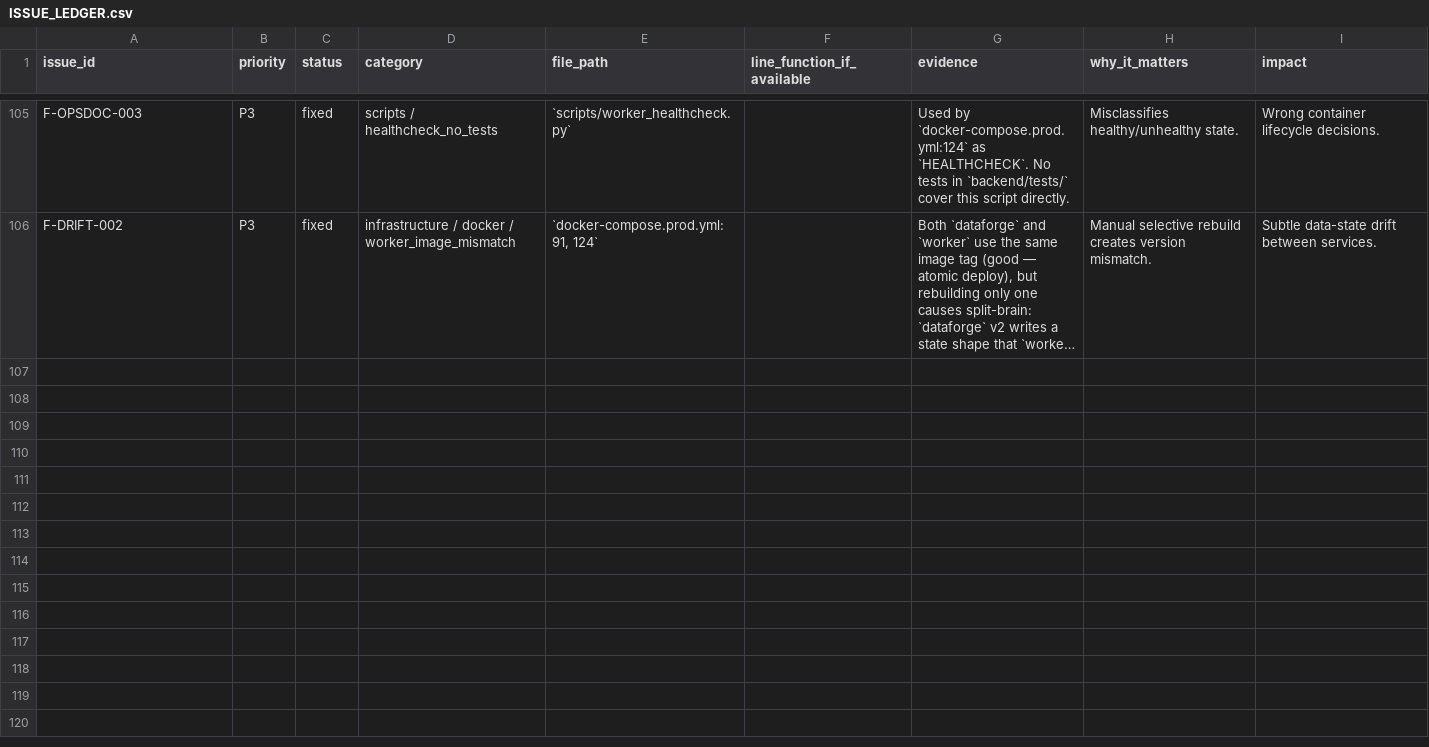
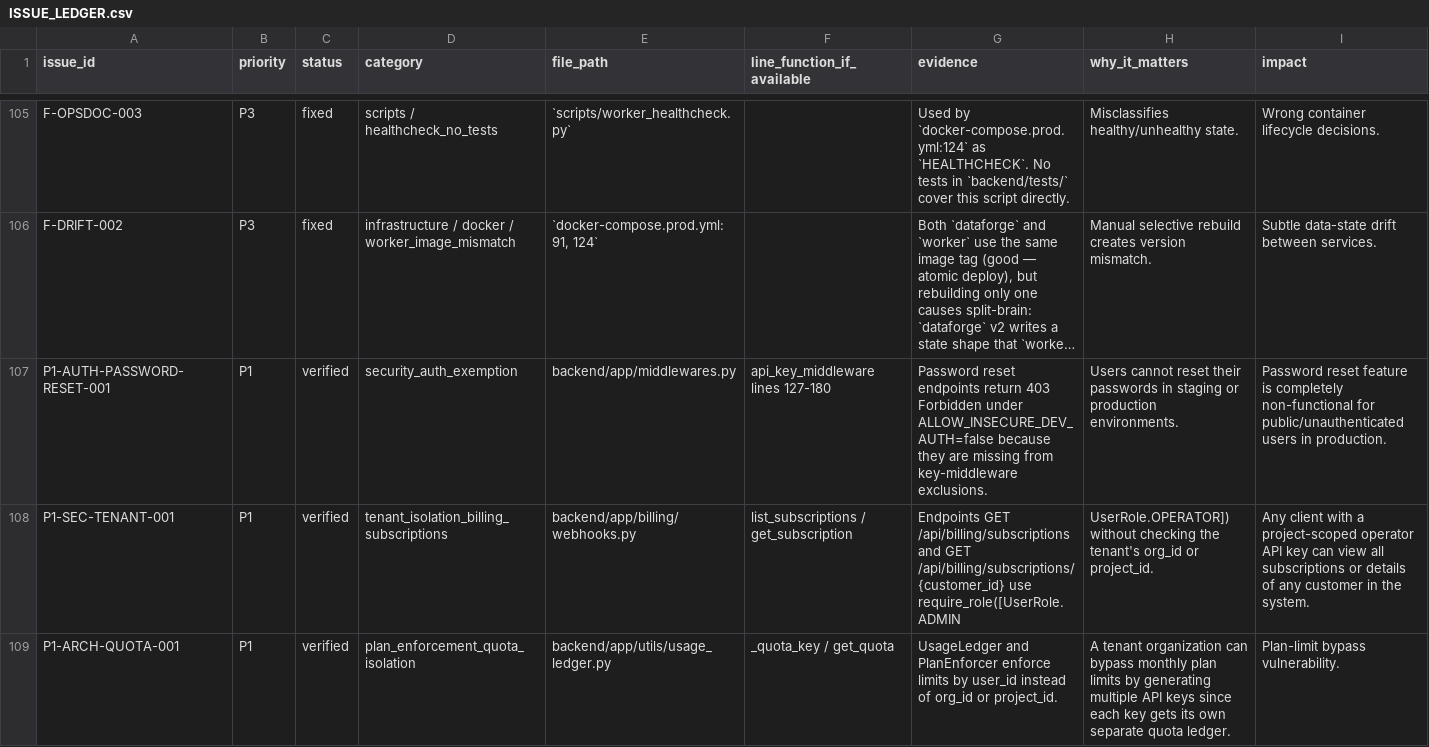
Before and after one commit to Harshit-sehgal/Scraper, a CSV file: artifacts/audit/ISSUE_LEDGER.csv, drawn as a sheet; only a part is shown, gaps mark what is left out; long unchanged cells end in …; rows hold the shown columns only; the diff covers the shown part only; the diff names each change by its address in the sheet, - before the commit and + after, or states it on an @@ line.

```diff
--- a/artifacts/audit/ISSUE_LEDGER.csv
+++ b/artifacts/audit/ISSUE_LEDGER.csv
+row 107: P1-AUTH-PASSWORD-RESET-001 | P1 | verified | security_auth_exemption | backend/app/middlewares.py | api_key_middleware lines 127-180 | Password reset endpoints return 403 Forbidden under ALLOW_INSECURE_DEV_AUTH=false because they are missing from key-middleware exclusions. | Users cannot reset their passwords in staging or production environments. | Password reset feature is completely non-functional for public/unauthenticated users in production.
+row 108: P1-SEC-TENANT-001 | P1 | verified | tenant_isolation_billing_subscriptions | backend/app/billing/webhooks.py | list_subscriptions / get_subscription | Endpoints GET /api/billing/subscriptions and GET /api/billing/subscriptions/{customer_id} use require_role([UserRole.ADMIN | UserRole.OPERATOR]) without checking the tenant's org_id or project_id. | Any client with a project-scoped operator API key can view all subscriptions or details of any customer in the system.
+row 109: P1-ARCH-QUOTA-001 | P1 | verified | plan_enforcement_quota_isolation | backend/app/utils/usage_ledger.py | _quota_key / get_quota | UsageLedger and PlanEnforcer enforce limits by user_id instead of org_id or project_id. | A tenant organization can bypass monthly plan limits by generating multiple API keys since each key gets its own separate quota ledger. | Plan-limit bypass vulnerability.
```
Also changed, not shown: 3 added rows elsewhere in this file, 9 other files.
